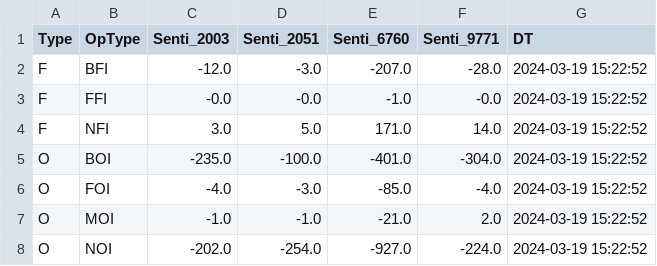
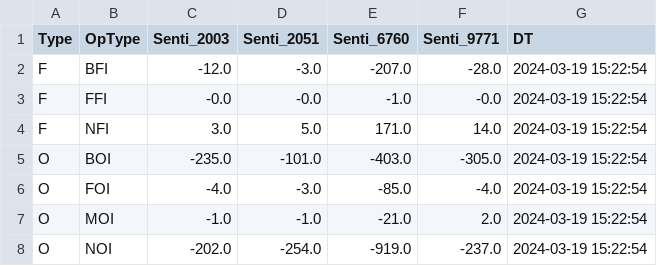
Before and after one commit to MuvvaSaiKarthik/DC_PS_SENTI, a CSV file: senti_ps.csv, drawn as a sheet.

Commit message:
Update CSV file

```diff
--- a/senti_ps.csv
+++ b/senti_ps.csv
@@ -1,8 +1,8 @@
 Type,OpType,Senti_2003,Senti_2051,Senti_6760,Senti_9771,DT
-F,BFI,-12.0,-3.0,-207.0,-28.0,2024-03-19 15:22:52
-F,FFI,-0.0,-0.0,-1.0,-0.0,2024-03-19 15:22:52
-F,NFI,3.0,5.0,171.0,14.0,2024-03-19 15:22:52
-O,BOI,-235.0,-100.0,-401.0,-304.0,2024-03-19 15:22:52
-O,FOI,-4.0,-3.0,-85.0,-4.0,2024-03-19 15:22:52
-O,MOI,-1.0,-1.0,-21.0,2.0,2024-03-19 15:22:52
-O,NOI,-202.0,-254.0,-927.0,-224.0,2024-03-19 15:22:52
+F,BFI,-12.0,-3.0,-207.0,-28.0,2024-03-19 15:22:54
+F,FFI,-0.0,-0.0,-1.0,-0.0,2024-03-19 15:22:54
+F,NFI,3.0,5.0,171.0,14.0,2024-03-19 15:22:54
+O,BOI,-235.0,-101.0,-403.0,-305.0,2024-03-19 15:22:54
+O,FOI,-4.0,-3.0,-85.0,-4.0,2024-03-19 15:22:54
+O,MOI,-1.0,-1.0,-21.0,2.0,2024-03-19 15:22:54
+O,NOI,-202.0,-254.0,-919.0,-237.0,2024-03-19 15:22:54
```
